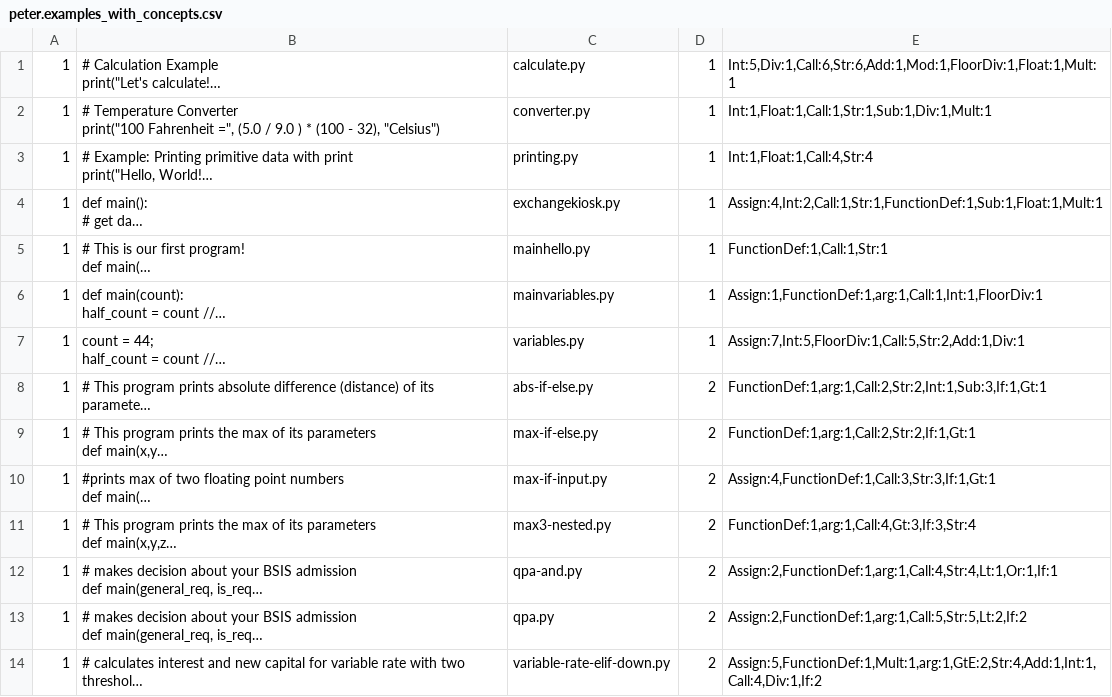
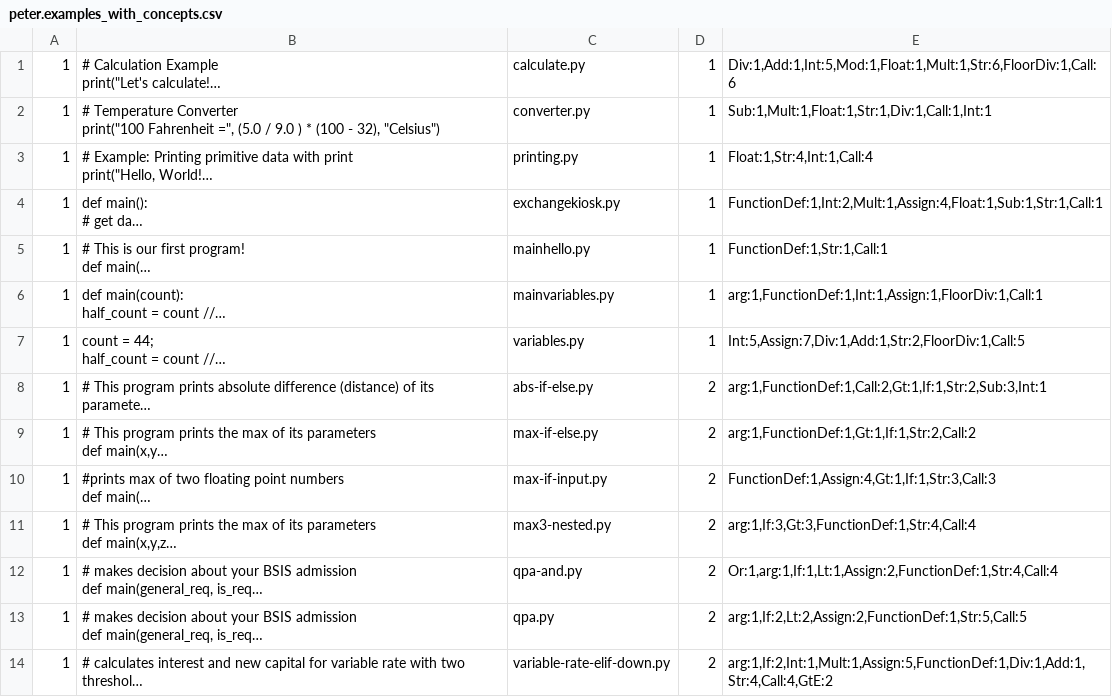
Before and after one commit to HungChau/cs1-comparison, a CSV file: data/peter.examples_with_concepts.csv, drawn as a sheet; only a part is shown; long unchanged cells end in …; the diff covers the shown part only; the diff names each change by its address in the sheet, - before the commit and + after, or states it on an @@ line.

```diff
--- a/data/peter.examples_with_concepts.csv
+++ b/data/peter.examples_with_concepts.csv
-E1: Int:5,Div:1,Call:6,Str:6,Add:1,Mod:1,FloorDiv:1,Float:1,Mult:1
+E1: Div:1,Add:1,Int:5,Mod:1,Float:1,Mult:1,Str:6,FloorDiv:1,Call:6
-E2: Int:1,Float:1,Call:1,Str:1,Sub:1,Div:1,Mult:1
+E2: Sub:1,Mult:1,Float:1,Str:1,Div:1,Call:1,Int:1
-E3: Int:1,Float:1,Call:4,Str:4
+E3: Float:1,Str:4,Int:1,Call:4
-E4: Assign:4,Int:2,Call:1,Str:1,FunctionDef:1,Sub:1,Float:1,Mult:1
+E4: FunctionDef:1,Int:2,Mult:1,Assign:4,Float:1,Sub:1,Str:1,Call:1
-E5: FunctionDef:1,Call:1,Str:1
+E5: FunctionDef:1,Str:1,Call:1
-E6: Assign:1,FunctionDef:1,arg:1,Call:1,Int:1,FloorDiv:1
+E6: arg:1,FunctionDef:1,Int:1,Assign:1,FloorDiv:1,Call:1
-E7: Assign:7,Int:5,FloorDiv:1,Call:5,Str:2,Add:1,Div:1
+E7: Int:5,Assign:7,Div:1,Add:1,Str:2,FloorDiv:1,Call:5
-E8: FunctionDef:1,arg:1,Call:2,Str:2,Int:1,Sub:3,If:1,Gt:1
+E8: arg:1,FunctionDef:1,Call:2,Gt:1,If:1,Str:2,Sub:3,Int:1
-E9: FunctionDef:1,arg:1,Call:2,Str:2,If:1,Gt:1
+E9: arg:1,FunctionDef:1,Gt:1,If:1,Str:2,Call:2
-E10: Assign:4,FunctionDef:1,Call:3,Str:3,If:1,Gt:1
+E10: FunctionDef:1,Assign:4,Gt:1,If:1,Str:3,Call:3
-E11: FunctionDef:1,arg:1,Call:4,Gt:3,If:3,Str:4
+E11: arg:1,If:3,Gt:3,FunctionDef:1,Str:4,Call:4
-E12: Assign:2,FunctionDef:1,arg:1,Call:4,Str:4,Lt:1,Or:1,If:1
+E12: Or:1,arg:1,If:1,Lt:1,Assign:2,FunctionDef:1,Str:4,Call:4
-E13: Assign:2,FunctionDef:1,arg:1,Call:5,Str:5,Lt:2,If:2
+E13: arg:1,If:2,Lt:2,Assign:2,FunctionDef:1,Str:5,Call:5
-E14: Assign:5,FunctionDef:1,Mult:1,arg:1,GtE:2,Str:4,Add:1,Int:1,Call:4,Div:1,If:2
+E14: arg:1,If:2,Int:1,Mult:1,Assign:5,FunctionDef:1,Div:1,Add:1,Str:4,Call:4,GtE:2
```
Also changed, not shown: 56 edited cells elsewhere in this file, data/arto.examples_with_concepts.aggregated.csv, data/peter.examples.csv, 14 other files.
